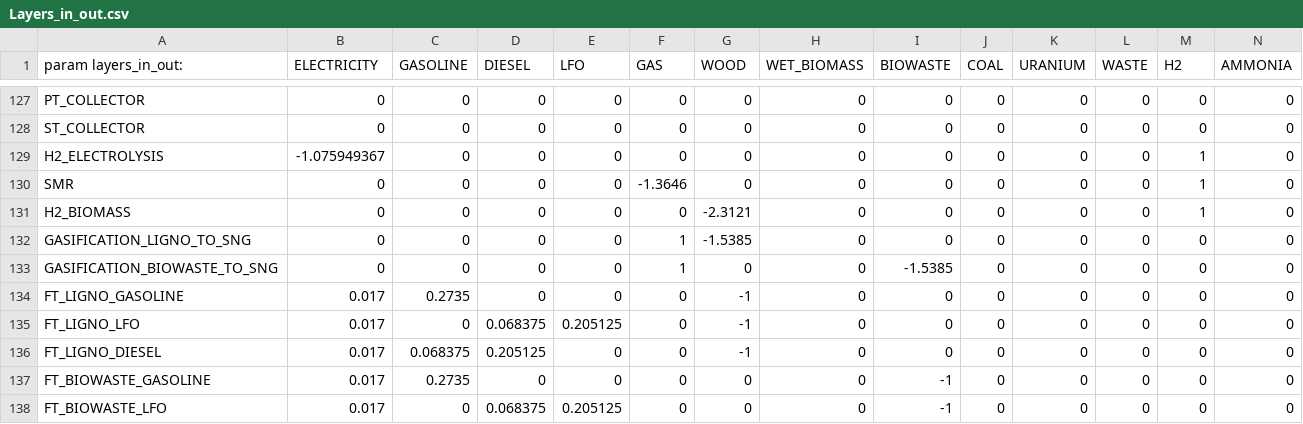
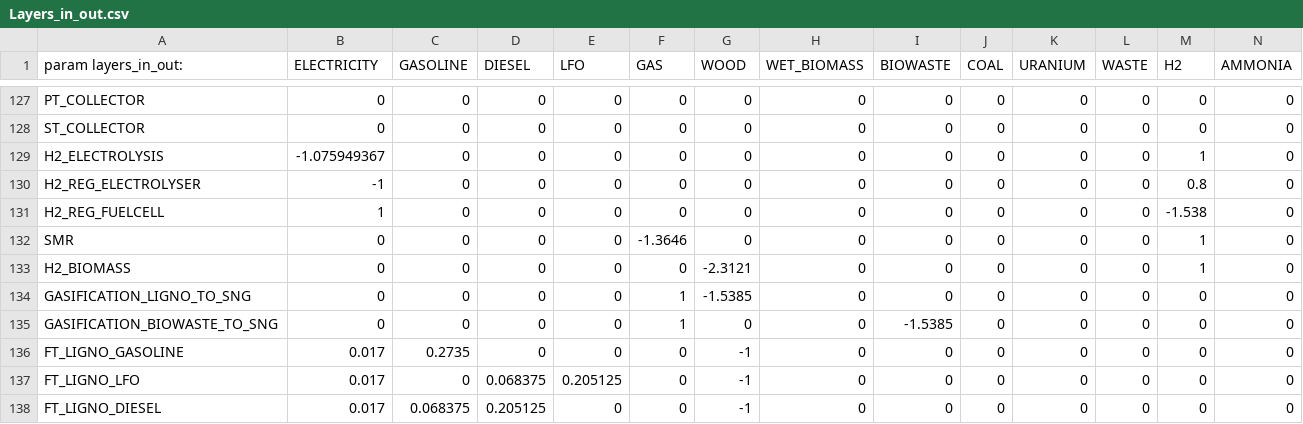
Before and after one commit to Julien-Jacquemin/EnergyScope_multi_cells, a CSV file: Data/2035/00_INDEP/Layers_in_out.csv, drawn as a sheet; only a part is shown, gaps mark what is left out; the shorter side is filled out with more unchanged rows; rows hold the shown columns only; the diff names each change by its address in the sheet, - before the commit and + after, or states it on an @@ line.

Commit message:
Add regenerative electrolyser.

```diff
--- a/Data/2035/00_INDEP/Layers_in_out.csv
+++ b/Data/2035/00_INDEP/Layers_in_out.csv
+row 130: H2_REG_ELECTROLYSER | -1 | 0 | 0 | 0 | 0 | 0 | 0 | 0 | 0 | 0 | 0 | 0.8 | 0
+row 131: H2_REG_FUELCELL | 1 | 0 | 0 | 0 | 0 | 0 | 0 | 0 | 0 | 0 | 0 | -1.538 | 0
```
